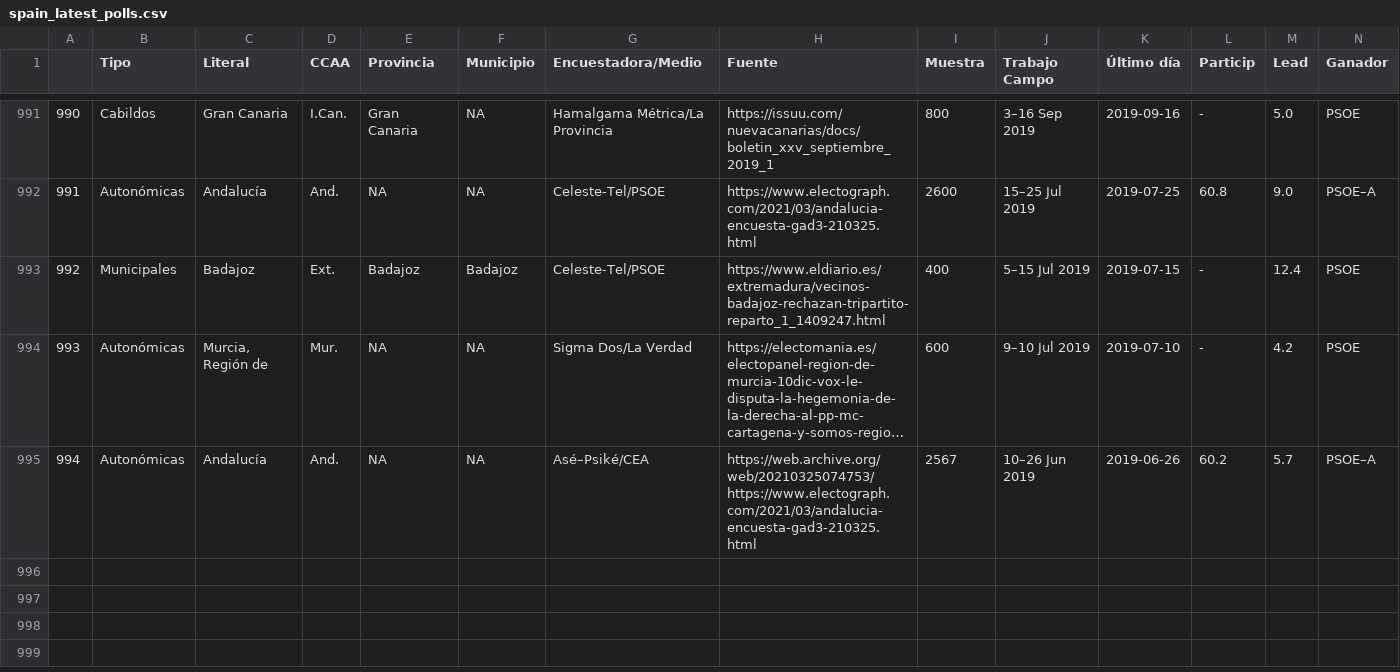
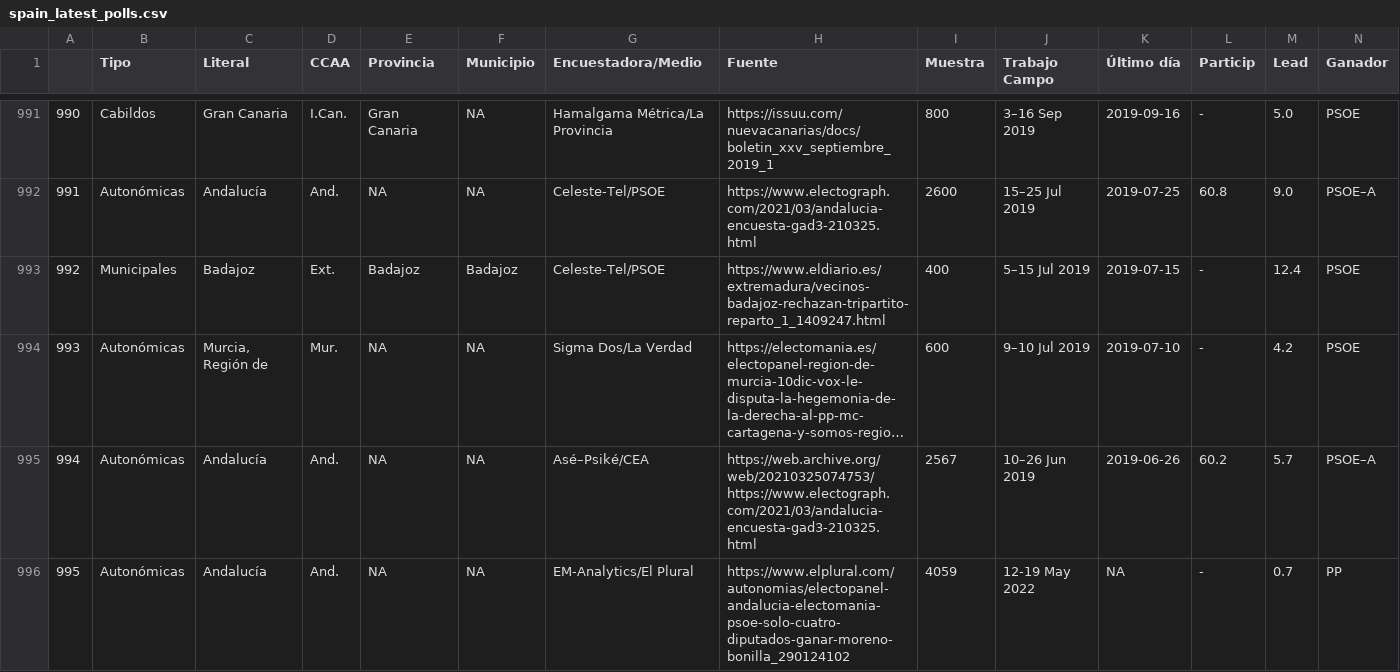
Before and after one commit to endikasatu/encuestas_esp, a CSV file: data/spain_latest_polls.csv, drawn as a sheet; only a part is shown, gaps mark what is left out; long unchanged cells end in …; rows hold the shown columns only; the diff names each change by its address in the sheet, - before the commit and + after, or states it on an @@ line.

```diff
--- a/data/spain_latest_polls.csv
+++ b/data/spain_latest_polls.csv
+row 996: 995 | Autonómicas | Andalucía | And. | NA | NA | EM-Analytics/El Plural | https://www.elplural.com/autonomias/electopanel-andalucia-electomania-psoe-solo-cuatro-diputados-ganar-moreno-bonilla_290124102 | 4059 | 12-19 May 2022 | NA | - | 0.7 | PP
```
Also changed, not shown: 2 other files.
